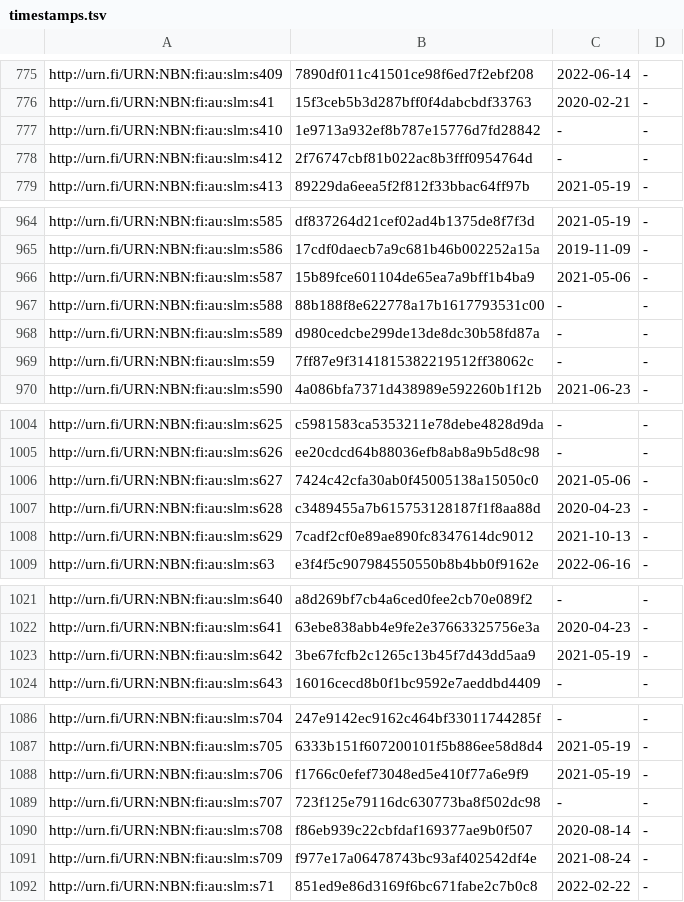
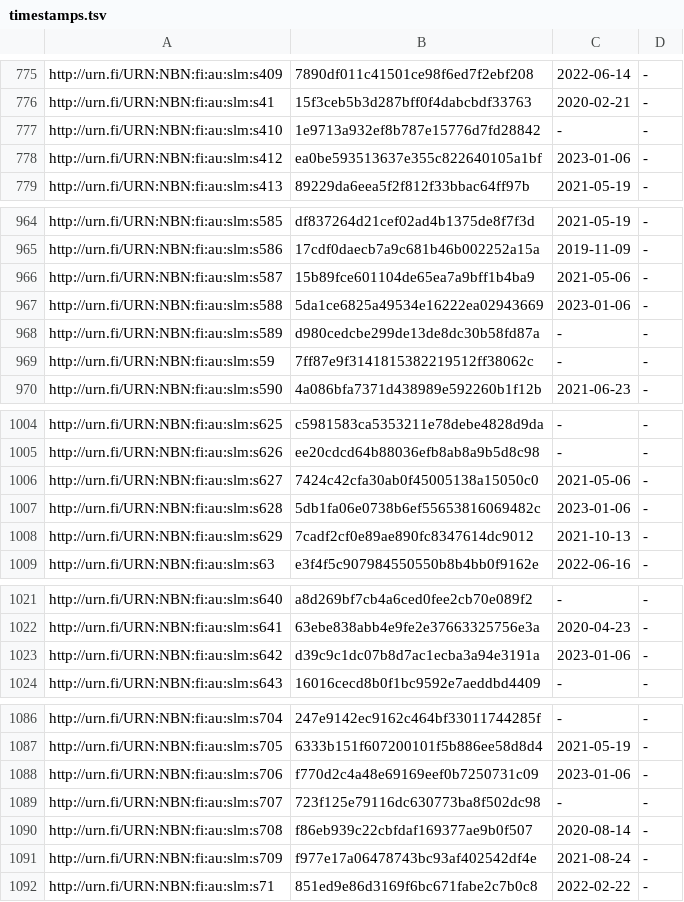
Before and after one commit to NatLibFi/Finto-data, a TSV file: vocabularies/slm/timestamps.tsv, drawn as a sheet; only a part is shown, gaps mark what is left out; the diff covers the shown part only.

```diff
--- a/vocabularies/slm/timestamps.tsv
+++ b/vocabularies/slm/timestamps.tsv
@@ -777,3 +777,3 @@ http://urn.fi/URN:NBN:fi:au:slm:s41	15f3ceb5b3d287bff0f4dabcbdf33763	2020-02-21
 http://urn.fi/URN:NBN:fi:au:slm:s410	1e9713a932ef8b787e15776d7fd28842	-	-
-http://urn.fi/URN:NBN:fi:au:slm:s412	2f76747cbf81b022ac8b3fff0954764d	-	-
+http://urn.fi/URN:NBN:fi:au:slm:s412	ea0be593513637e355c822640105a1bf	2023-01-06	-
 http://urn.fi/URN:NBN:fi:au:slm:s413	89229da6eea5f2f812f33bbac64ff97b	2021-05-19	-
@@ -966,3 +966,3 @@ http://urn.fi/URN:NBN:fi:au:slm:s586	17cdf0daecb7a9c681b46b002252a15a	2019-11-09
 http://urn.fi/URN:NBN:fi:au:slm:s587	15b89fce601104de65ea7a9bff1b4ba9	2021-05-06	-
-http://urn.fi/URN:NBN:fi:au:slm:s588	88b188f8e622778a17b1617793531c00	-	-
+http://urn.fi/URN:NBN:fi:au:slm:s588	5da1ce6825a49534e16222ea02943669	2023-01-06	-
 http://urn.fi/URN:NBN:fi:au:slm:s589	d980cedcbe299de13de8dc30b58fd87a	-	-
@@ -1006,3 +1006,3 @@ http://urn.fi/URN:NBN:fi:au:slm:s626	ee20cdcd64b88036efb8ab8a9b5d8c98	-	-
 http://urn.fi/URN:NBN:fi:au:slm:s627	7424c42cfa30ab0f45005138a15050c0	2021-05-06	-
-http://urn.fi/URN:NBN:fi:au:slm:s628	c3489455a7b615753128187f1f8aa88d	2020-04-23	-
+http://urn.fi/URN:NBN:fi:au:slm:s628	5db1fa06e0738b6ef55653816069482c	2023-01-06	-
 http://urn.fi/URN:NBN:fi:au:slm:s629	7cadf2cf0e89ae890fc8347614dc9012	2021-10-13	-
@@ -1022,3 +1022,3 @@ http://urn.fi/URN:NBN:fi:au:slm:s640	a8d269bf7cb4a6ced0fee2cb70e089f2	-	-
 http://urn.fi/URN:NBN:fi:au:slm:s641	63ebe838abb4e9fe2e37663325756e3a	2020-04-23	-
-http://urn.fi/URN:NBN:fi:au:slm:s642	3be67fcfb2c1265c13b45f7d43dd5aa9	2021-05-19	-
+http://urn.fi/URN:NBN:fi:au:slm:s642	d39c9c1dc07b8d7ac1ecba3a94e3191a	2023-01-06	-
 http://urn.fi/URN:NBN:fi:au:slm:s643	16016cecd8b0f1bc9592e7aeddbd4409	-	-
@@ -1087,3 +1087,3 @@ http://urn.fi/URN:NBN:fi:au:slm:s704	247e9142ec9162c464bf33011744285f	-	-
 http://urn.fi/URN:NBN:fi:au:slm:s705	6333b151f607200101f5b886ee58d8d4	2021-05-19	-
-http://urn.fi/URN:NBN:fi:au:slm:s706	f1766c0efef73048ed5e410f77a6e9f9	2021-05-19	-
+http://urn.fi/URN:NBN:fi:au:slm:s706	f770d2c4a48e69169eef0b7250731c09	2023-01-06	-
 http://urn.fi/URN:NBN:fi:au:slm:s707	723f125e79116dc630773ba8f502dc98	-	-
```
Also changed, not shown: 28 edited cells elsewhere in this file, 2 other files.
